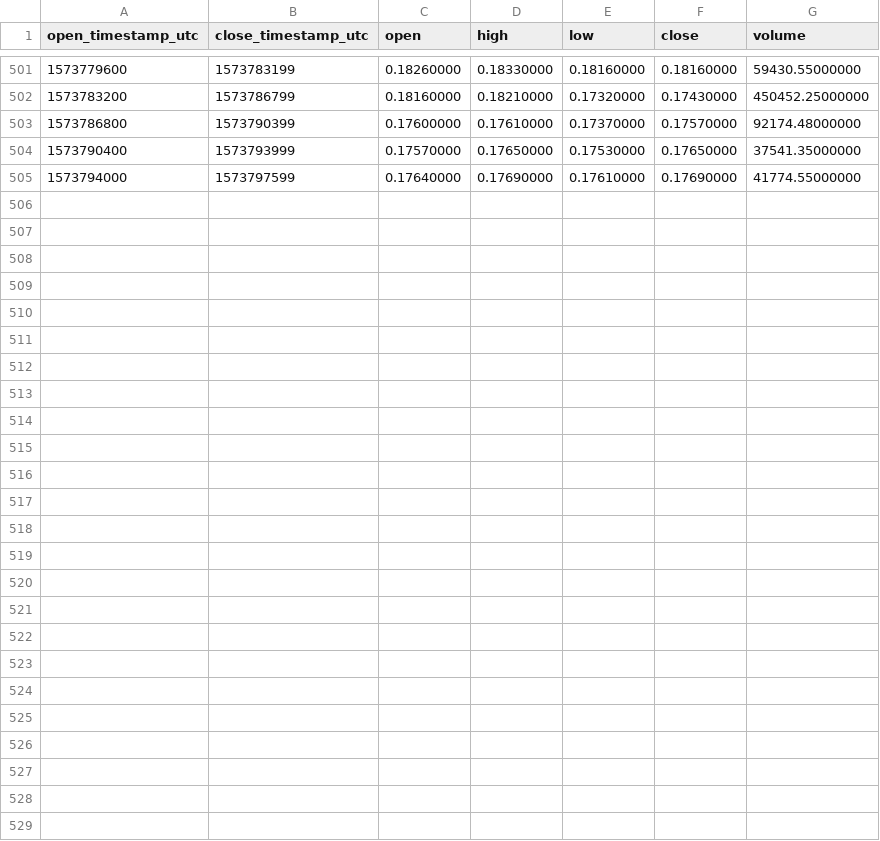
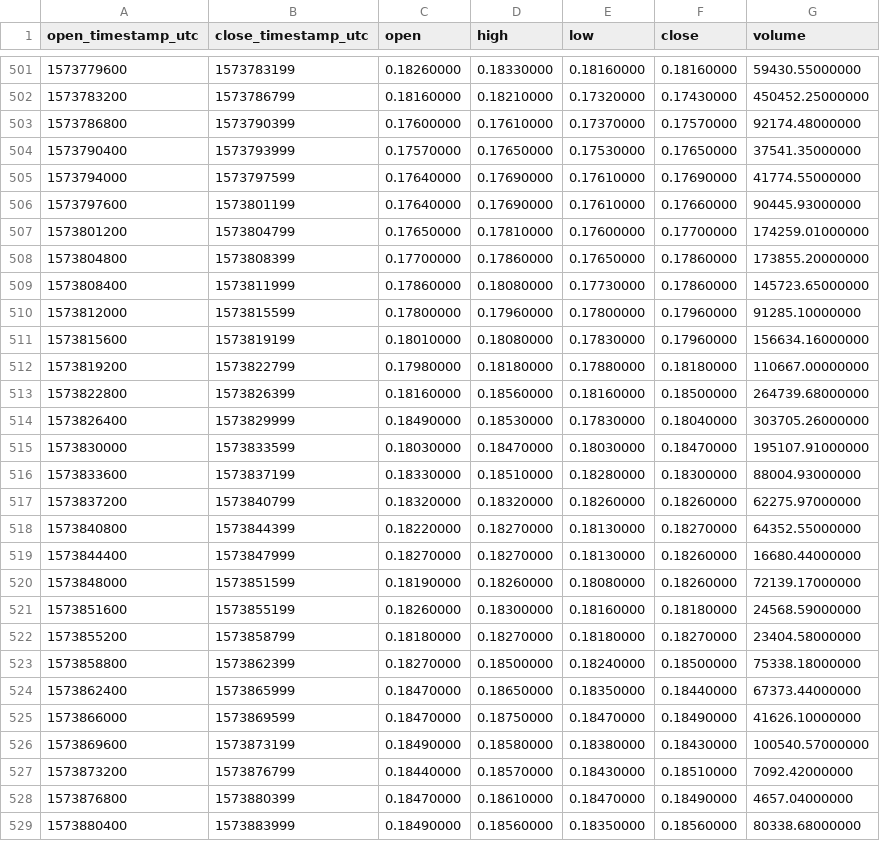
Before and after one commit to cryptobigbro/binance-STXUSDT, a CSV file: binance-STXUSDT-1h.csv, drawn as a sheet; only a part is shown, gaps mark what is left out.

Commit message:
Update OHLCV data.

```diff
--- a/binance-STXUSDT-1h.csv
+++ b/binance-STXUSDT-1h.csv
@@ -505 +505,25 @@ open_timestamp_utc,close_timestamp_utc,open,high,low,close,volume
 1573794000,1573797599,0.17640000,0.17690000,0.17610000,0.17690000,41774.55000000
+1573797600,1573801199,0.17640000,0.17690000,0.17610000,0.17660000,90445.93000000
+1573801200,1573804799,0.17650000,0.17810000,0.17600000,0.17700000,174259.01000000
+1573804800,1573808399,0.17700000,0.17860000,0.17650000,0.17860000,173855.20000000
+1573808400,1573811999,0.17860000,0.18080000,0.17730000,0.17860000,145723.65000000
+1573812000,1573815599,0.17800000,0.17960000,0.17800000,0.17960000,91285.10000000
+1573815600,1573819199,0.18010000,0.18080000,0.17830000,0.17960000,156634.16000000
+1573819200,1573822799,0.17980000,0.18180000,0.17880000,0.18180000,110667.00000000
+1573822800,1573826399,0.18160000,0.18560000,0.18160000,0.18500000,264739.68000000
+1573826400,1573829999,0.18490000,0.18530000,0.17830000,0.18040000,303705.26000000
+1573830000,1573833599,0.18030000,0.18470000,0.18030000,0.18470000,195107.91000000
+1573833600,1573837199,0.18330000,0.18510000,0.18280000,0.18300000,88004.93000000
+1573837200,1573840799,0.18320000,0.18320000,0.18260000,0.18260000,62275.97000000
+1573840800,1573844399,0.18220000,0.18270000,0.18130000,0.18270000,64352.55000000
+1573844400,1573847999,0.18270000,0.18270000,0.18130000,0.18260000,16680.44000000
+1573848000,1573851599,0.18190000,0.18260000,0.18080000,0.18260000,72139.17000000
+1573851600,1573855199,0.18260000,0.18300000,0.18160000,0.18180000,24568.59000000
+1573855200,1573858799,0.18180000,0.18270000,0.18180000,0.18270000,23404.58000000
+1573858800,1573862399,0.18270000,0.18500000,0.18240000,0.18500000,75338.18000000
+1573862400,1573865999,0.18470000,0.18650000,0.18350000,0.18440000,67373.44000000
+1573866000,1573869599,0.18470000,0.18750000,0.18470000,0.18490000,41626.10000000
+1573869600,1573873199,0.18490000,0.18580000,0.18380000,0.18430000,100540.57000000
+1573873200,1573876799,0.18440000,0.18570000,0.18430000,0.18510000,7092.42000000
+1573876800,1573880399,0.18470000,0.18610000,0.18470000,0.18490000,4657.04000000
+1573880400,1573883999,0.18490000,0.18560000,0.18350000,0.18560000,80338.68000000
```
Also changed, not shown: binance-STXUSDT-1d.csv, 1 other file.
